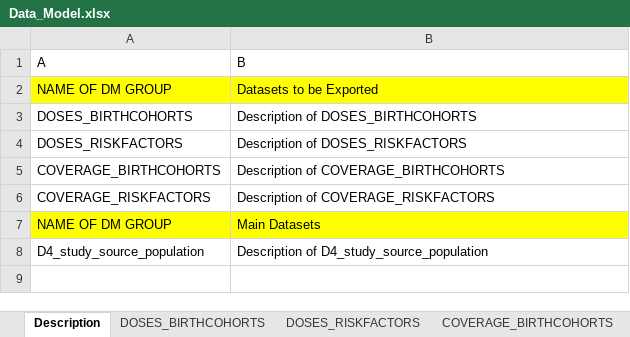
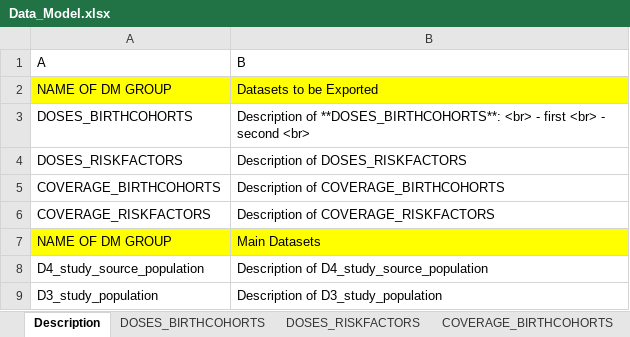
Before and after one commit to GiorgioLimoncella/datamodel_page, an Excel workbook: i_input/Data_Model.xlsx, sheet Description, drawn as a sheet; values as stored, in another font and other column widths than the file's, no borders; the diff names each change by its address in the sheet, - before the commit and + after, or states it on an @@ line.

```diff
--- a/i_input/Data_Model.xlsx (sheet Description)
+++ b/i_input/Data_Model.xlsx (sheet Description)
-B3 (B): Description of DOSES_BIRTHCOHORTS
+B3 (B): Description of **DOSES_BIRTHCOHORTS**: <br> - first <br> - second <br>
+row 9: D3_study_population | Description of D3_study_population
```
Also changed, not shown: sheet D3_study_population, sheet DOSES_RISKFACTORS, sheet COVERAGE_RISKFACTORS, sheet COVERAGE_BIRTHCOHORTS, sheet D4_study_source_population, sheet DOSES_BIRTHCOHORTS, 3 other files.
